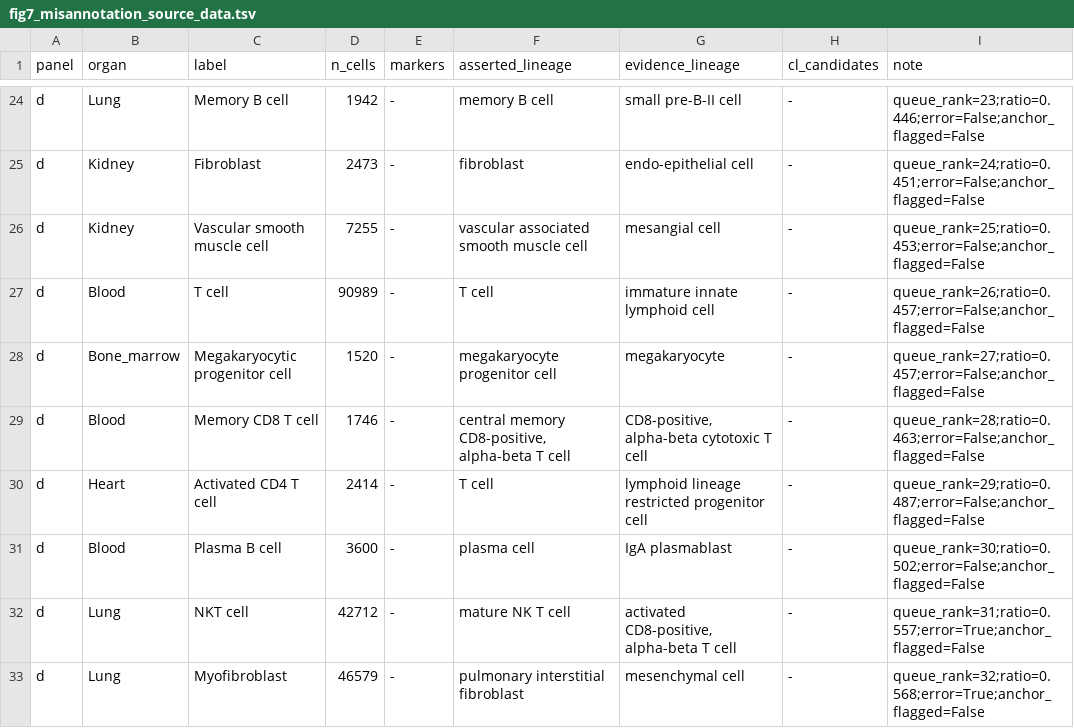
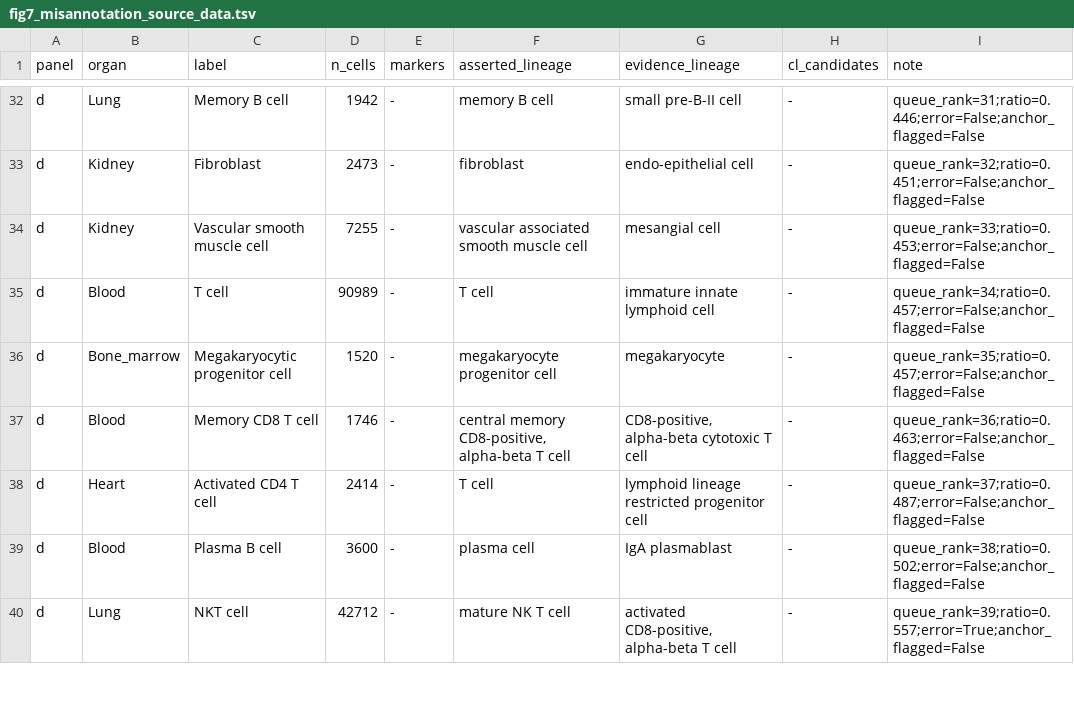
Before and after one commit to narendrameena/celltype-audit, a TSV file: figures/07_misannotation_detection/sourceData/fig7_misannotation_source_data.tsv, drawn as a sheet; only a part is shown, gaps mark what is left out; removed rows and columns are numbered as before the commit, all else as after; the diff covers the shown part only; the diff names each change by its address in the sheet, - before the commit and + after, or states it on an @@ line.

```diff
--- a/figures/07_misannotation_detection/sourceData/fig7_misannotation_source_data.tsv
+++ b/figures/07_misannotation_detection/sourceData/fig7_misannotation_source_data.tsv
-I32 (note): queue_rank=23;ratio=0.446;error=False;anchor_flagged=False
+I32 (note): queue_rank=31;ratio=0.446;error=False;anchor_flagged=False
-I33 (note): queue_rank=24;ratio=0.451;error=False;anchor_flagged=False
+I33 (note): queue_rank=32;ratio=0.451;error=False;anchor_flagged=False
-I34 (note): queue_rank=25;ratio=0.453;error=False;anchor_flagged=False
+I34 (note): queue_rank=33;ratio=0.453;error=False;anchor_flagged=False
-I35 (note): queue_rank=26;ratio=0.457;error=False;anchor_flagged=False
+I35 (note): queue_rank=34;ratio=0.457;error=False;anchor_flagged=False
-I36 (note): queue_rank=27;ratio=0.457;error=False;anchor_flagged=False
+I36 (note): queue_rank=35;ratio=0.457;error=False;anchor_flagged=False
-I37 (note): queue_rank=28;ratio=0.463;error=False;anchor_flagged=False
+I37 (note): queue_rank=36;ratio=0.463;error=False;anchor_flagged=False
-I38 (note): queue_rank=29;ratio=0.487;error=False;anchor_flagged=False
+I38 (note): queue_rank=37;ratio=0.487;error=False;anchor_flagged=False
-I39 (note): queue_rank=30;ratio=0.502;error=False;anchor_flagged=False
+I39 (note): queue_rank=38;ratio=0.502;error=False;anchor_flagged=False
-I40 (note): queue_rank=31;ratio=0.557;error=True;anchor_flagged=False
+I40 (note): queue_rank=39;ratio=0.557;error=True;anchor_flagged=False
-row 33: d | Lung | Myofibroblast | 46579 | - | pulmonary interstitial fibroblast | mesenchymal cell | - | queue_rank=32;ratio=0.568;error=True;anchor_flagged=False
```
Also changed, not shown: 8 added rows, 7 removed rows and 25 edited cells elsewhere in this file, figures/08_external_validation/sourceData/fig8_external_source_data.tsv, figures/09_gold_standard_limits/sourceData/fig9_gold_limits_source_data.tsv, 22 other files.
